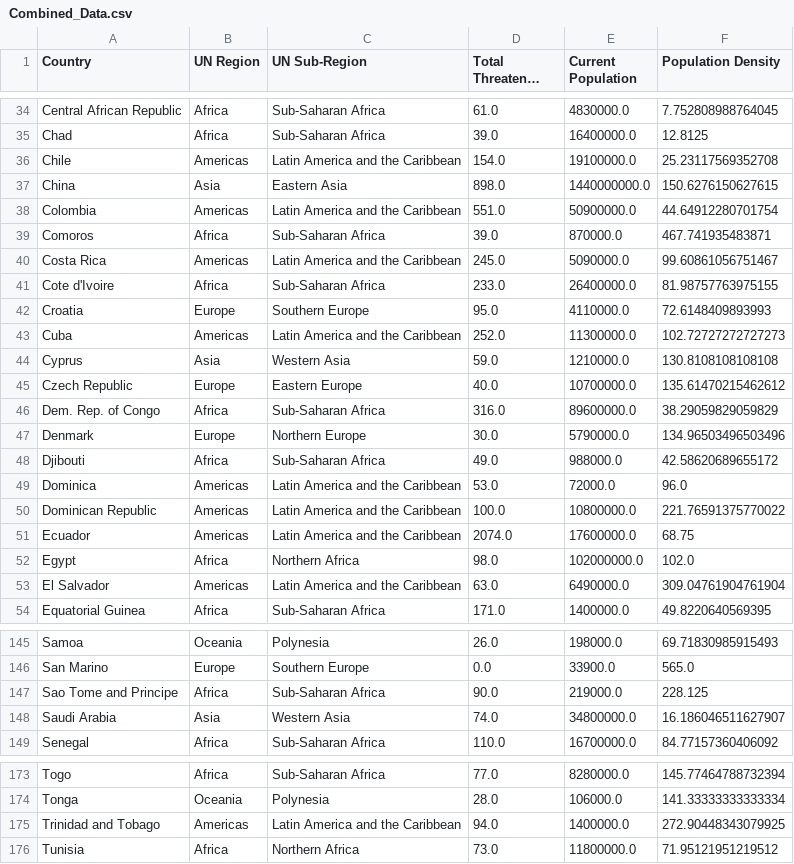
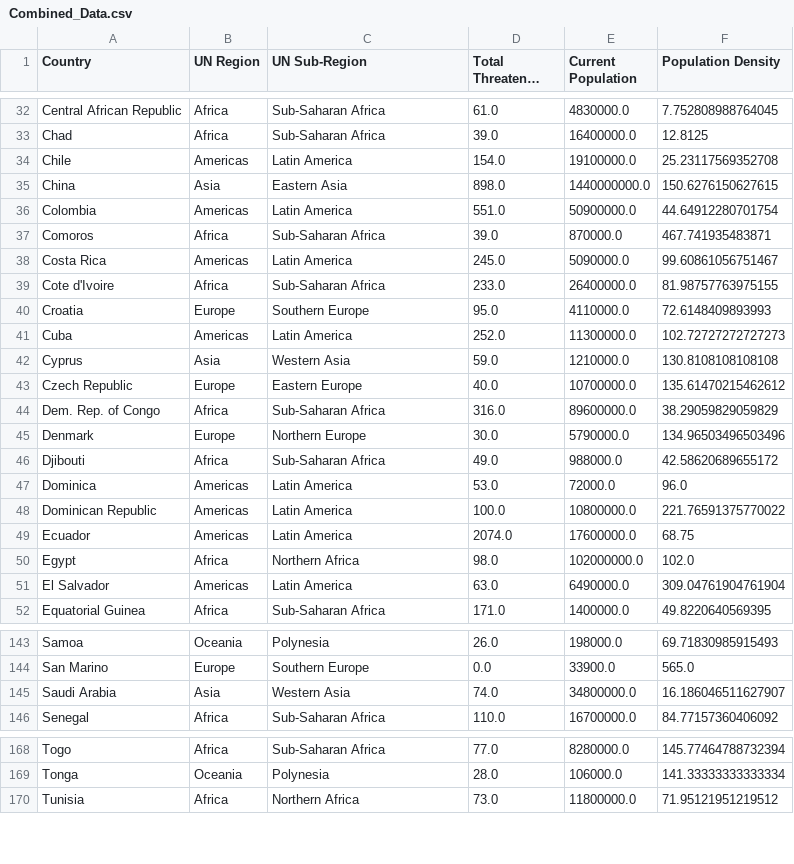
Before and after one commit to VyapakBansal/portfolio-project-3, a CSV file: Combined_Data.csv, drawn as a sheet; only a part is shown, gaps mark what is left out; long unchanged cells end in …; the diff covers the shown part only.

```diff
--- a/Combined_Data.csv
+++ b/Combined_Data.csv
@@ -35,10 +33,10 @@ Central African Republic,Africa,Sub-Saharan Africa,61.0,4830000.0,7.752808988764
 Chad,Africa,Sub-Saharan Africa,39.0,16400000.0,12.8125
-Chile,Americas,Latin America and the Caribbean,154.0,19100000.0,25.23117569352708
+Chile,Americas,Latin America,154.0,19100000.0,25.23117569352708
 China,Asia,Eastern Asia,898.0,1440000000.0,150.6276150627615
-Colombia,Americas,Latin America and the Caribbean,551.0,50900000.0,44.64912280701754
+Colombia,Americas,Latin America,551.0,50900000.0,44.64912280701754
 Comoros,Africa,Sub-Saharan Africa,39.0,870000.0,467.741935483871
-Costa Rica,Americas,Latin America and the Caribbean,245.0,5090000.0,99.60861056751467
+Costa Rica,Americas,Latin America,245.0,5090000.0,99.60861056751467
 Cote d'Ivoire,Africa,Sub-Saharan Africa,233.0,26400000.0,81.98757763975155
 Croatia,Europe,Southern Europe,95.0,4110000.0,72.6148409893993
-Cuba,Americas,Latin America and the Caribbean,252.0,11300000.0,102.72727272727273
+Cuba,Americas,Latin America,252.0,11300000.0,102.72727272727273
 Cyprus,Asia,Western Asia,59.0,1210000.0,130.8108108108108
@@ -48,7 +46,7 @@ Denmark,Europe,Northern Europe,30.0,5790000.0,134.96503496503496
 Djibouti,Africa,Sub-Saharan Africa,49.0,988000.0,42.58620689655172
-Dominica,Americas,Latin America and the Caribbean,53.0,72000.0,96.0
-Dominican Republic,Americas,Latin America and the Caribbean,100.0,10800000.0,221.76591375770022
-Ecuador,Americas,Latin America and the Caribbean,2074.0,17600000.0,68.75
+Dominica,Americas,Latin America,53.0,72000.0,96.0
+Dominican Republic,Americas,Latin America,100.0,10800000.0,221.76591375770022
+Ecuador,Americas,Latin America,2074.0,17600000.0,68.75
 Egypt,Africa,Northern Africa,98.0,102000000.0,102.0
-El Salvador,Americas,Latin America and the Caribbean,63.0,6490000.0,309.04761904761904
+El Salvador,Americas,Latin America,63.0,6490000.0,309.04761904761904
 Equatorial Guinea,Africa,Sub-Saharan Africa,171.0,1400000.0,49.8220640569395
@@ -146,3 +144,2 @@ Samoa,Oceania,Polynesia,26.0,198000.0,69.71830985915493
 San Marino,Europe,Southern Europe,0.0,33900.0,565.0
-Sao Tome and Principe,Africa,Sub-Saharan Africa,90.0,219000.0,228.125
 Saudi Arabia,Asia,Western Asia,74.0,34800000.0,16.186046511627907
@@ -174,3 +169,2 @@ Togo,Africa,Sub-Saharan Africa,77.0,8280000.0,145.77464788732394
 Tonga,Oceania,Polynesia,28.0,106000.0,141.33333333333334
-Trinidad and Tobago,Americas,Latin America and the Caribbean,94.0,1400000.0,272.90448343079925
 Tunisia,Africa,Northern Africa,73.0,11800000.0,71.95121951219512
```
Also changed, not shown: 4 removed rows and 22 edited cells elsewhere in this file, data_files/Country_Data.csv, 2 other files.
